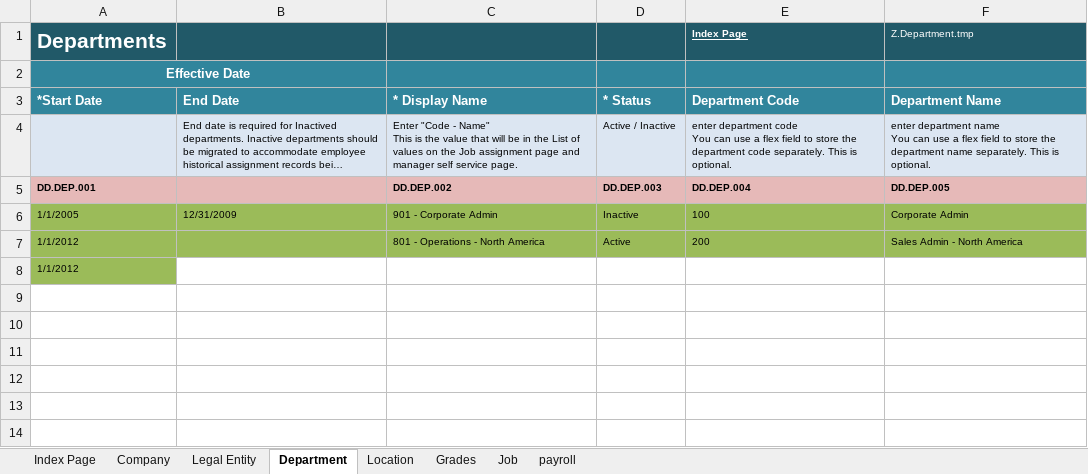
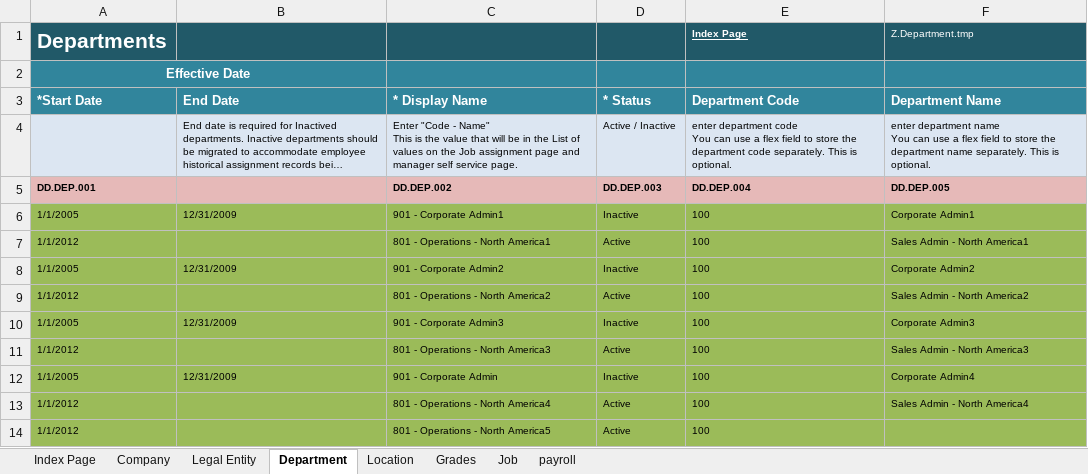
Before and after one commit to infovity/CloudDM, an Excel workbook: Fusion/ETL/Customers/Common/HCM/WorkStructuresMigration/WorkStructure_IFTY_V1_FUSN_R7/data-in/InfovityHCMWork StructuresV1.xlsx, sheet Department, drawn as a sheet; long unchanged cells end in …; values as stored, in another font and other column widths than the file's, no borders; removed rows and columns are numbered as before the commit, all else as after; the diff names each change by its address in the sheet, - before the commit and + after, or states it on an @@ line.

Commit message:
Added Locations and Departments

```diff
--- a/Fusion/ETL/Customers/Common/HCM/WorkStructuresMigration/WorkStructure_IFTY_V1_FUSN_R7/data-in/InfovityHCMWork StructuresV1.xlsx (sheet Department)
+++ b/Fusion/ETL/Customers/Common/HCM/WorkStructuresMigration/WorkStructure_IFTY_V1_FUSN_R7/data-in/InfovityHCMWork StructuresV1.xlsx (sheet Department)
+row 6: 1/1/2005 | 12/31/2009 | 901 - Corporate Admin1 | Inactive | 100 | Corporate Admin1
+row 7: 1/1/2012 |  | 801 - Operations - North America1 | Active | 100 | Sales Admin - North America1
+row 8: 1/1/2005 | 12/31/2009 | 901 - Corporate Admin2 | Inactive | 100 | Corporate Admin2
+row 9: 1/1/2012 |  | 801 - Operations - North America2 | Active | 100 | Sales Admin - North America2
+row 10: 1/1/2005 | 12/31/2009 | 901 - Corporate Admin3 | Inactive | 100 | Corporate Admin3
+row 11: 1/1/2012 |  | 801 - Operations - North America3 | Active | 100 | Sales Admin - North America3
-F12 (Department Name): Corporate Admin
+F12 (Department Name): Corporate Admin4
-C13 (* Display Name): 801 - Operations - North America
+C13 (* Display Name): 801 - Operations - North America4
-E13 (Department Code): 200
+E13 (Department Code): 100
-F13 (Department Name): Sales Admin - North America
+F13 (Department Name): Sales Admin - North America4
-row 8: 1/1/2012
+row 14: 1/1/2012 |  | 801 - Operations - North America5 | Active | 100
```
Also changed, not shown: sheet Location, 3 other files.
